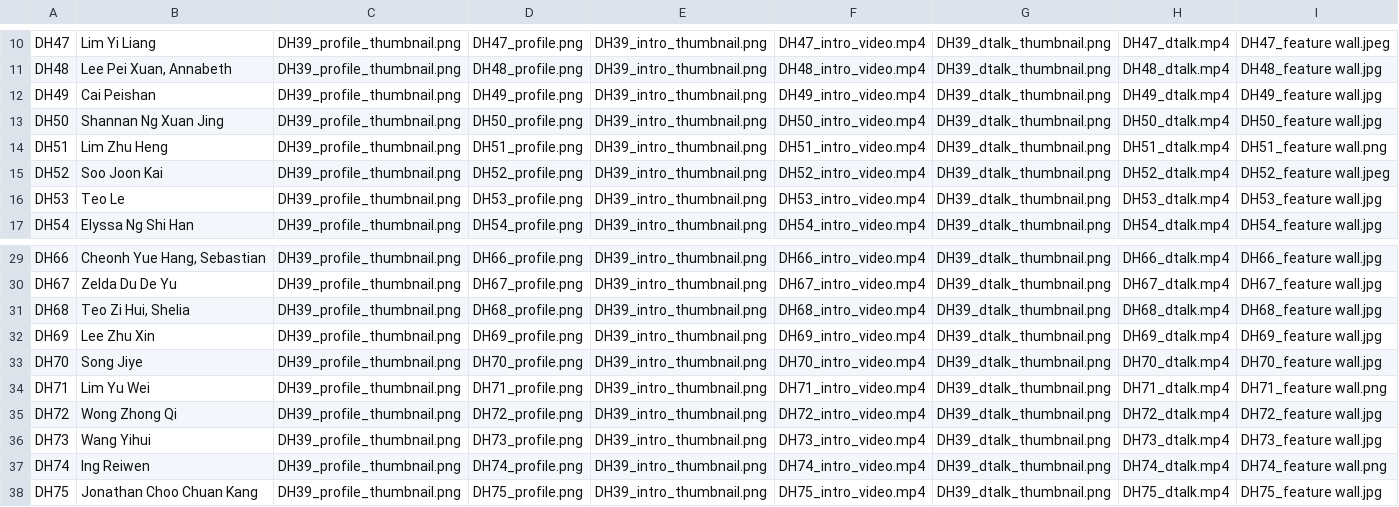
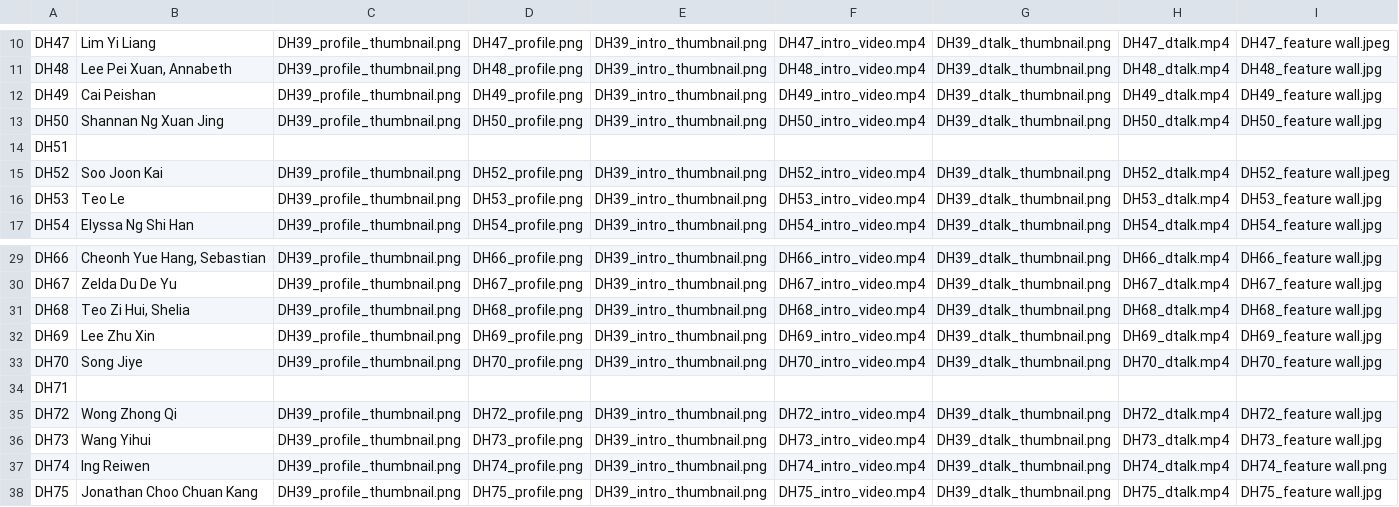
Before and after one commit to dhs-sc/sc-campaign, a CSV file: data-processing/data-files/sh-student-data.csv, drawn as a sheet; only a part is shown, gaps mark what is left out.

Commit message:
Add files via upload

```diff
--- a/data-processing/data-files/sh-student-data.csv
+++ b/data-processing/data-files/sh-student-data.csv
@@ -13,3 +13,3 @@ DH49,Cai Peishan,DH39_profile_thumbnail.png,DH49_profile.png,DH39_intro_thumbnai
 DH50,Shannan Ng Xuan Jing,DH39_profile_thumbnail.png,DH50_profile.png,DH39_intro_thumbnail.png,DH50_intro_video.mp4,DH39_dtalk_thumbnail.png,DH50_dtalk.mp4,DH50_feature wall.jpg
-DH51,Lim Zhu Heng,DH39_profile_thumbnail.png,DH51_profile.png,DH39_intro_thumbnail.png,DH51_intro_video.mp4,DH39_dtalk_thumbnail.png,DH51_dtalk.mp4,DH51_feature wall.png
+DH51,,,,,,,,
 DH52,Soo Joon Kai,DH39_profile_thumbnail.png,DH52_profile.png,DH39_intro_thumbnail.png,DH52_intro_video.mp4,DH39_dtalk_thumbnail.png,DH52_dtalk.mp4,DH52_feature wall.jpeg
@@ -33,3 +33,3 @@ DH69,Lee Zhu Xin,DH39_profile_thumbnail.png,DH69_profile.png,DH39_intro_thumbnai
 DH70,Song Jiye,DH39_profile_thumbnail.png,DH70_profile.png,DH39_intro_thumbnail.png,DH70_intro_video.mp4,DH39_dtalk_thumbnail.png,DH70_dtalk.mp4,DH70_feature wall.jpg
-DH71,Lim Yu Wei,DH39_profile_thumbnail.png,DH71_profile.png,DH39_intro_thumbnail.png,DH71_intro_video.mp4,DH39_dtalk_thumbnail.png,DH71_dtalk.mp4,DH71_feature wall.png
+DH71,,,,,,,,
 DH72,Wong Zhong Qi,DH39_profile_thumbnail.png,DH72_profile.png,DH39_intro_thumbnail.png,DH72_intro_video.mp4,DH39_dtalk_thumbnail.png,DH72_dtalk.mp4,DH72_feature wall.jpg
```
